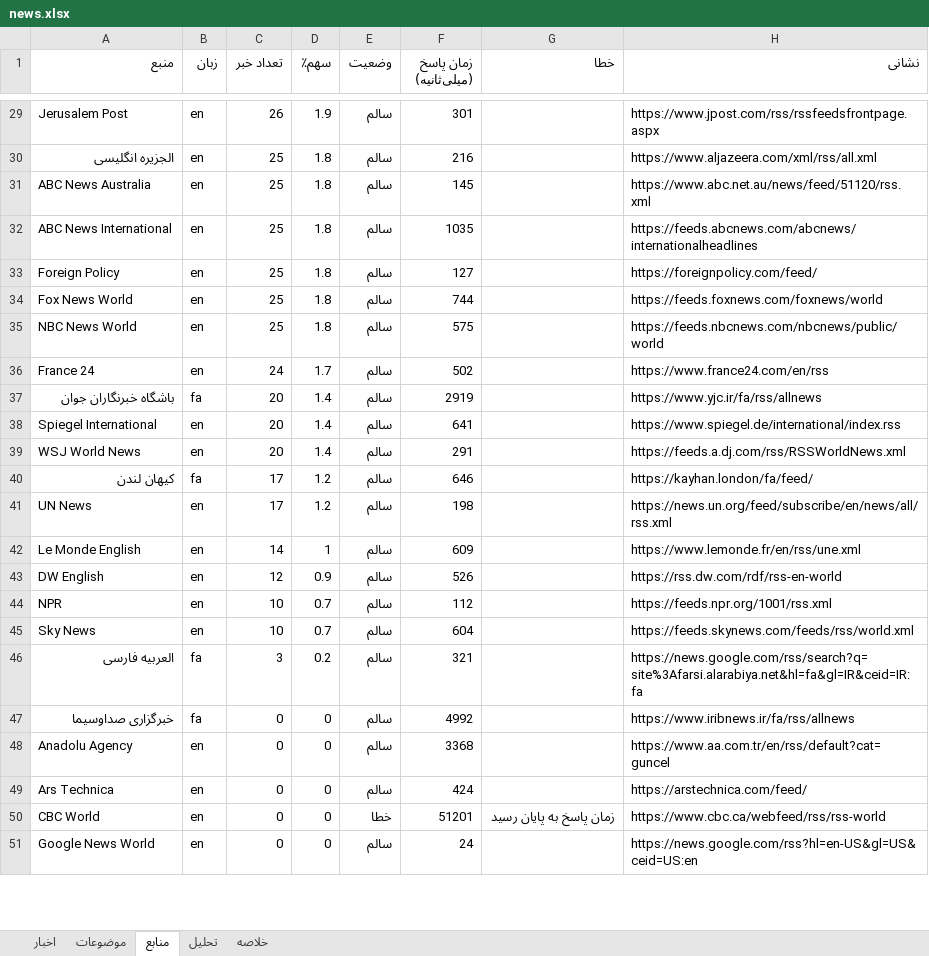
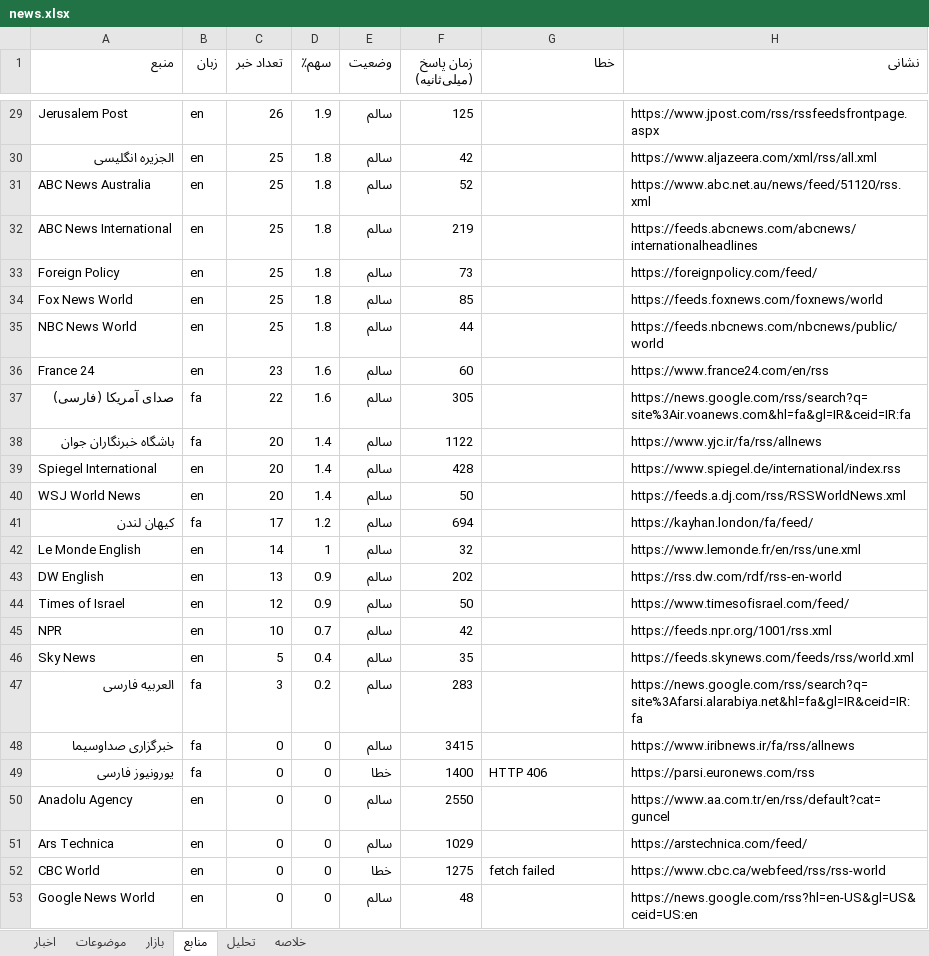
Before and after one commit to legolasoriginall/news-radar, an Excel workbook: news.xlsx, sheet منابع, drawn as a sheet; only a part is shown, gaps mark what is left out; values as stored, in another font and other column widths than the file's, no borders; removed rows and columns are numbered as before the commit, all else as after; the diff covers the shown part only; the diff names each change by its address in the sheet, - before the commit and + after, or states it on an @@ line.

```diff
--- a/news.xlsx (sheet منابع)
+++ b/news.xlsx (sheet منابع)
+sheet tab: بازار
-F29 (زمان پاسخ (میلی‌ثانیه)): 301
+F29 (زمان پاسخ (میلی‌ثانیه)): 125
-F30 (زمان پاسخ (میلی‌ثانیه)): 216
+F30 (زمان پاسخ (میلی‌ثانیه)): 42
-F31 (زمان پاسخ (میلی‌ثانیه)): 145
+F31 (زمان پاسخ (میلی‌ثانیه)): 52
-F32 (زمان پاسخ (میلی‌ثانیه)): 1035
+F32 (زمان پاسخ (میلی‌ثانیه)): 219
-F33 (زمان پاسخ (میلی‌ثانیه)): 127
+F33 (زمان پاسخ (میلی‌ثانیه)): 73
-F34 (زمان پاسخ (میلی‌ثانیه)): 744
+F34 (زمان پاسخ (میلی‌ثانیه)): 85
-F35 (زمان پاسخ (میلی‌ثانیه)): 575
+F35 (زمان پاسخ (میلی‌ثانیه)): 44
-C36 (تعداد خبر): 24
+C36 (تعداد خبر): 23
-D36 (سهم٪): 1.7
+D36 (سهم٪): 1.6
-F36 (زمان پاسخ (میلی‌ثانیه)): 502
+F36 (زمان پاسخ (میلی‌ثانیه)): 60
+row 37: صدای آمریکا (فارسی) | fa | 22 | 1.6 | سالم | 305 |  | https://news.google.com/rss/search?q=site%3Air.voanews.com&hl=fa&gl=IR&ceid=IR:fa
-F38 (زمان پاسخ (میلی‌ثانیه)): 2919
+F38 (زمان پاسخ (میلی‌ثانیه)): 1122
-F39 (زمان پاسخ (میلی‌ثانیه)): 641
+F39 (زمان پاسخ (میلی‌ثانیه)): 428
-F40 (زمان پاسخ (میلی‌ثانیه)): 291
+F40 (زمان پاسخ (میلی‌ثانیه)): 50
-F41 (زمان پاسخ (میلی‌ثانیه)): 646
+F41 (زمان پاسخ (میلی‌ثانیه)): 694
-row 41: UN News | en | 17 | 1.2 | سالم | 198 |  | https://news.un.org/feed/subscribe/en/news/all/rss.xml
-F42 (زمان پاسخ (میلی‌ثانیه)): 609
+F42 (زمان پاسخ (میلی‌ثانیه)): 32
-C43 (تعداد خبر): 12
+C43 (تعداد خبر): 13
-F43 (زمان پاسخ (میلی‌ثانیه)): 526
+F43 (زمان پاسخ (میلی‌ثانیه)): 202
+row 44: Times of Israel | en | 12 | 0.9 | سالم | 50 |  | https://www.timesofisrael.com/feed/
-F45 (زمان پاسخ (میلی‌ثانیه)): 112
+F45 (زمان پاسخ (میلی‌ثانیه)): 42
-C46 (تعداد خبر): 10
+C46 (تعداد خبر): 5
-D46 (سهم٪): 0.7
+D46 (سهم٪): 0.4
-F46 (زمان پاسخ (میلی‌ثانیه)): 604
+F46 (زمان پاسخ (میلی‌ثانیه)): 35
-F47 (زمان پاسخ (میلی‌ثانیه)): 321
+F47 (زمان پاسخ (میلی‌ثانیه)): 283
-F48 (زمان پاسخ (میلی‌ثانیه)): 4992
+F48 (زمان پاسخ (میلی‌ثانیه)): 3415
+row 49: یورونیوز فارسی | fa | 0 | 0 | خطا | 1400 | HTTP 406 | https://parsi.euronews.com/rss
-F50 (زمان پاسخ (میلی‌ثانیه)): 3368
+F50 (زمان پاسخ (میلی‌ثانیه)): 2550
-F51 (زمان پاسخ (میلی‌ثانیه)): 424
+F51 (زمان پاسخ (میلی‌ثانیه)): 1029
-F52 (زمان پاسخ (میلی‌ثانیه)): 51201
+F52 (زمان پاسخ (میلی‌ثانیه)): 1275
-G52 (خطا): زمان پاسخ به پایان رسید
+G52 (خطا): fetch failed
-F53 (زمان پاسخ (میلی‌ثانیه)): 24
+F53 (زمان پاسخ (میلی‌ثانیه)): 48
```
Also changed, not shown: 5 added rows, 7 removed rows and 30 edited cells elsewhere in this sheet, sheet اخبار, sheet موضوعات, sheet تحلیل, sheet خلاصه, 4 other files.
